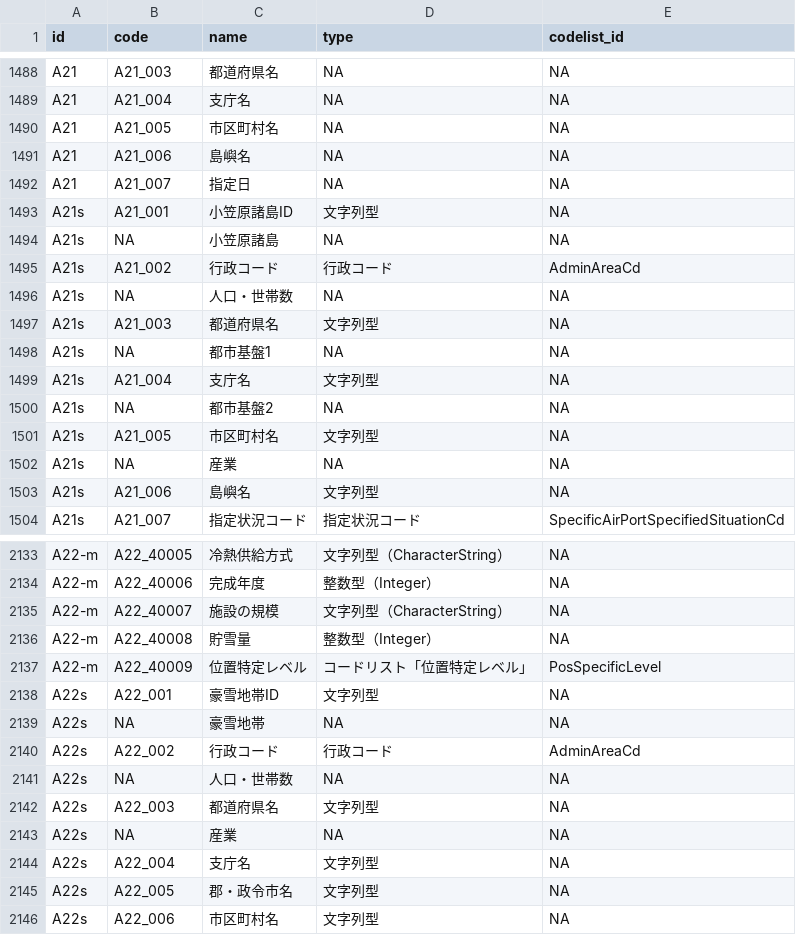
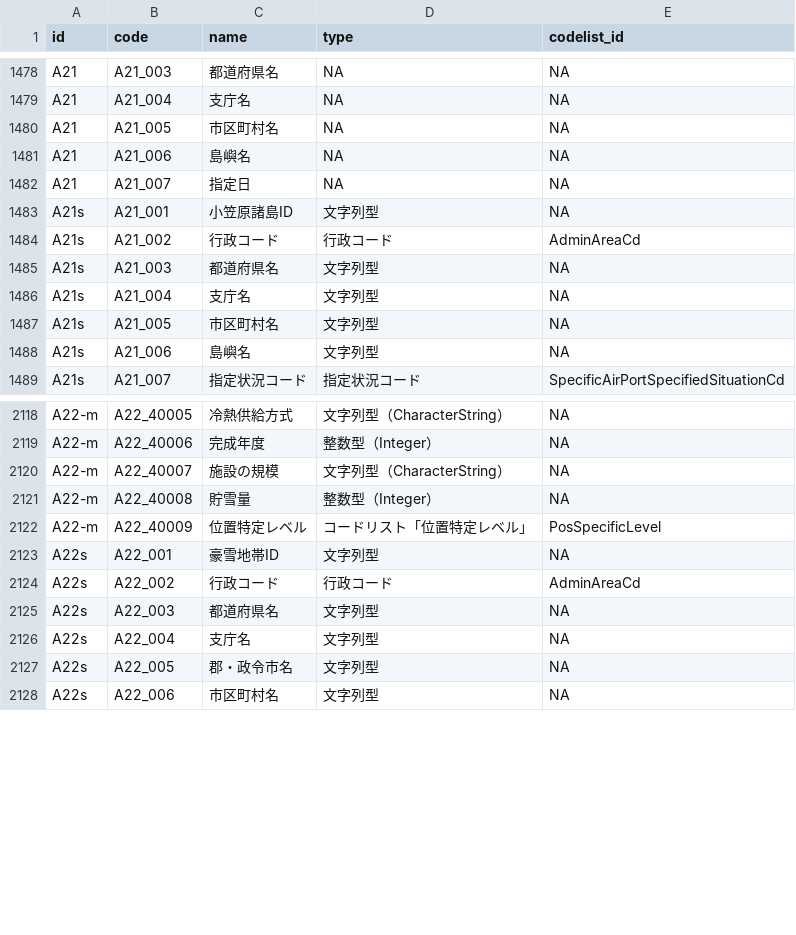
Before and after one commit to yutannihilation/kokudosuuchi-metadata, a CSV file: data/joined.csv, drawn as a sheet; only a part is shown, gaps mark what is left out; the diff covers the shown part only.

```diff
--- a/data/joined.csv
+++ b/data/joined.csv
@@ -1493,11 +1483,6 @@ A21,A21_007,指定日,NA,NA
 A21s,A21_001,小笠原諸島ID,文字列型,NA
-A21s,NA,小笠原諸島,NA,NA
 A21s,A21_002,行政コード,行政コード,AdminAreaCd
-A21s,NA,人口・世帯数,NA,NA
 A21s,A21_003,都道府県名,文字列型,NA
-A21s,NA,都市基盤1,NA,NA
 A21s,A21_004,支庁名,文字列型,NA
-A21s,NA,都市基盤2,NA,NA
 A21s,A21_005,市区町村名,文字列型,NA
-A21s,NA,産業,NA,NA
 A21s,A21_006,島嶼名,文字列型,NA
@@ -2138,7 +2123,4 @@ A22-m,A22_40009,位置特定レベル,コードリスト「位置特定レベル
 A22s,A22_001,豪雪地帯ID,文字列型,NA
-A22s,NA,豪雪地帯,NA,NA
 A22s,A22_002,行政コード,行政コード,AdminAreaCd
-A22s,NA,人口・世帯数,NA,NA
 A22s,A22_003,都道府県名,文字列型,NA
-A22s,NA,産業,NA,NA
 A22s,A22_004,支庁名,文字列型,NA
```
Also changed, not shown: 10 removed rows elsewhere in this file, data/matching_types.csv, 6 other files.
